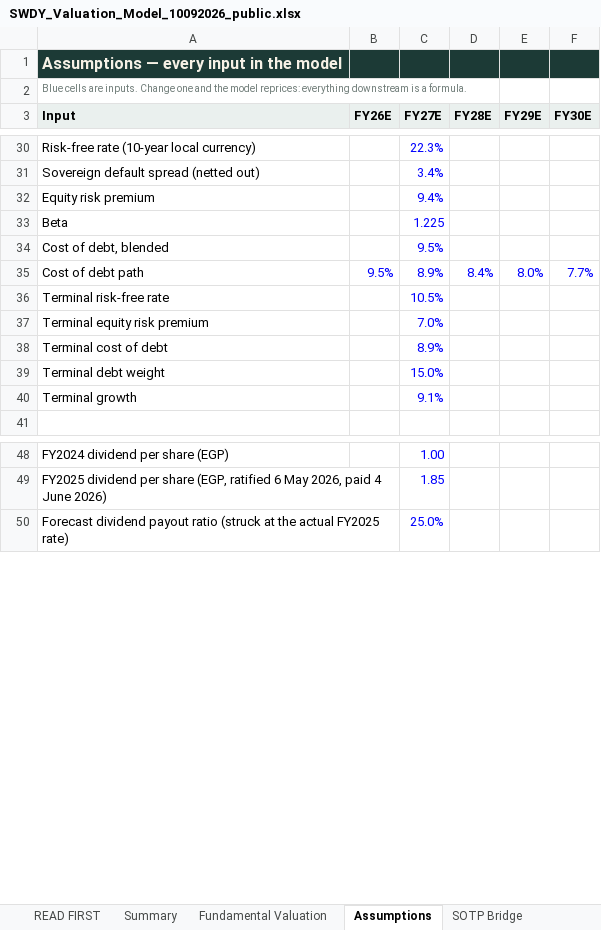
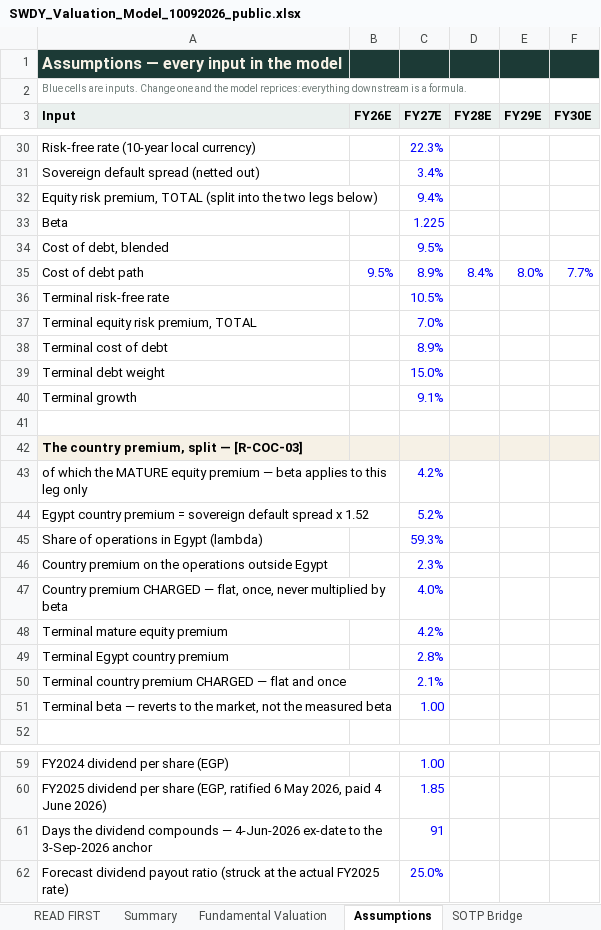
Before and after one commit to sherifomarsaleh/testahil, an Excel workbook: engine/swdy_study/SWDY_Valuation_Model_10092026_public.xlsx, sheet Assumptions, drawn as a sheet; only a part is shown, gaps mark what is left out; values as stored, in another font and other column widths than the file's, no borders; the diff covers the shown part only; the diff names each change by its address in the sheet, - before the commit and + after, or states it on an @@ line.

```diff
--- a/engine/swdy_study/SWDY_Valuation_Model_10092026_public.xlsx (sheet Assumptions)
+++ b/engine/swdy_study/SWDY_Valuation_Model_10092026_public.xlsx (sheet Assumptions)
-A32 (Input): Equity risk premium
+A32 (Input): Equity risk premium, TOTAL (split into the two legs below)
-A37 (Input): Terminal equity risk premium
+A37 (Input): Terminal equity risk premium, TOTAL
+row 41: (empty)
+row 42: The country premium, split — [R-COC-03]
+row 43: of which the MATURE equity premium — beta applies to this leg only |  | 4.2%
+row 44: Egypt country premium = sovereign default spread x 1.52 |  | 5.2%
+row 45: Share of operations in Egypt (lambda) |  | 59.3%
+row 46: Country premium on the operations outside Egypt |  | 2.3%
+row 47: Country premium CHARGED — flat, once, never multiplied by beta |  | 4.0%
+row 48: Terminal mature equity premium |  | 4.2%
+row 49: Terminal Egypt country premium |  | 2.8%
+row 50: Terminal country premium CHARGED — flat and once |  | 2.1%
+row 51: Terminal beta — reverts to the market, not the measured beta |  | 1.00
+row 61: Days the dividend compounds — 4-Jun-2026 ex-date to the 3-Sep-2026 anchor |  | 91
```
Also changed, not shown: 1 added row elsewhere in this sheet, sheet DCF, sheet Relative & Normalized, sheet Balance Sheet, sheet Income Statement, sheet Summary Financials, sheet SOTP Bridge, 1 more sheet, 2 other files.
